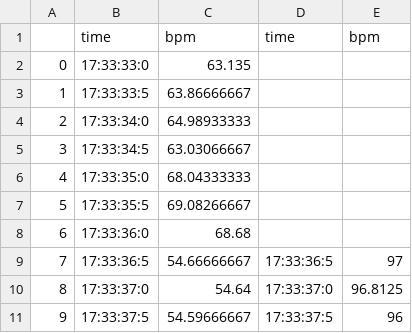
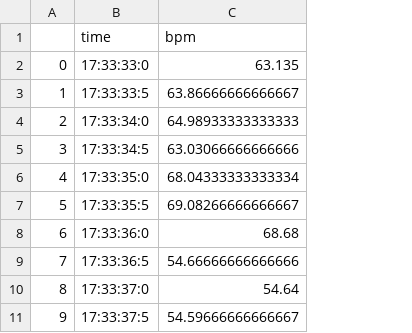
Before and after one commit to Grayson1999/ACIN-Finding_error_rate, a CSV file: Data/DataSet_3/output/[python]DataSet_3_face_180.csv, drawn as a sheet; only a part is shown; removed rows and columns are numbered as before the commit, all else as after; the diff names each change by its address in the sheet, - before the commit and + after, or states it on an @@ line.

```diff
--- a/Data/DataSet_3/output/[python]DataSet_3_face_180.csv
+++ b/Data/DataSet_3/output/[python]DataSet_3_face_180.csv
-column C (bpm), rows 2-11: 63.135 | 63.86666667 | 64.98933333 | 63.03066667 | 68.04333333 | 69.08266667 | 68.68 | 54.66666667 | 54.64 | 54.59666667
-column D (time), rows 9-11: 17:33:36:5 | 17:33:37:0 | 17:33:37:5
-column E (bpm), rows 9-11: 97 | 96.8125 | 96
+column C (bpm), rows 2-11: 63.135 | 63.86666666666667 | 64.98933333333333 | 63.03066666666666 | 68.04333333333334 | 69.08266666666667 | 68.68 | 54.66666666666666 | 54.64 | 54.59666666666667
```
Also changed, not shown: Data/DataSet_3/output/[OCR]DataSet_3_ocr.csv, 5 other files.
